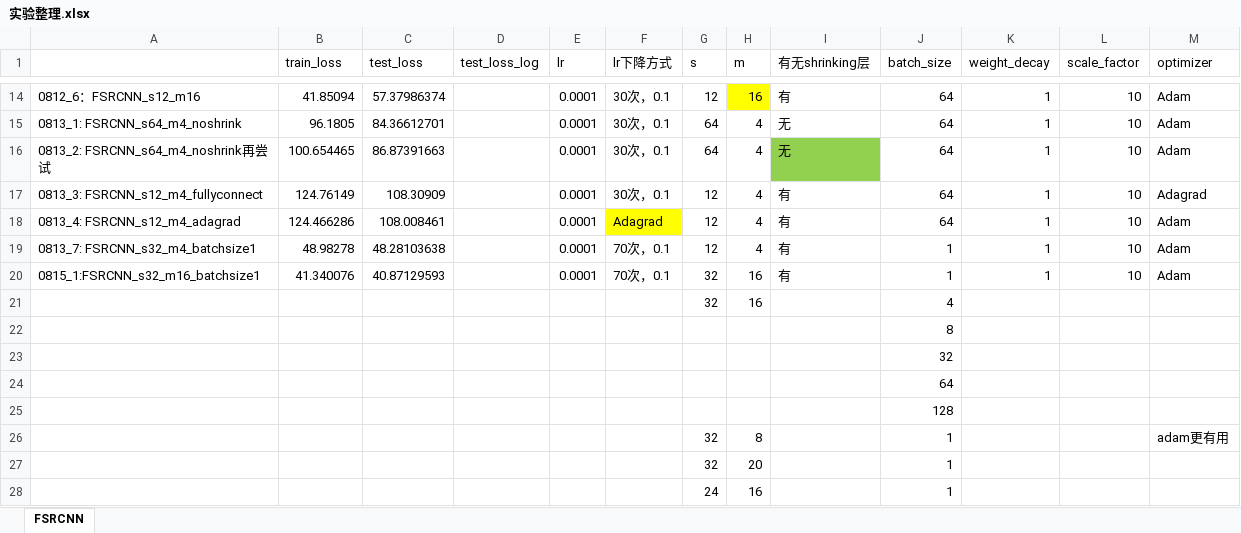
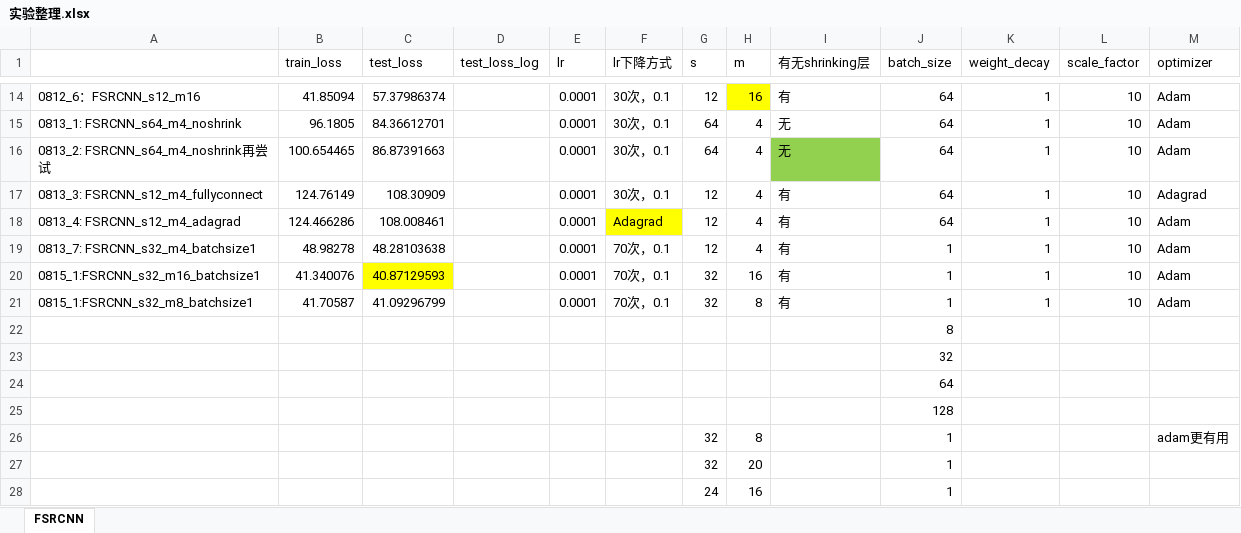
Before and after one commit to lqiqiqi/SRP_SmartMeter, an Excel workbook: 实验整理.xlsx, sheet FSRCNN, drawn as a sheet; only a part is shown, gaps mark what is left out; values as stored, in another font and other column widths than the file's, no borders; removed rows and columns are numbered as before the commit, all else as after; the diff names each change by its address in the sheet, - before the commit and + after, or states it on an @@ line.

Commit message:
nni test

```diff
--- a/实验整理.xlsx (sheet FSRCNN)
+++ b/实验整理.xlsx (sheet FSRCNN)
-C20 fill: none
+C20 fill: #FFFF00
-row 21:  |  |  |  |  |  | 32 | 16 |  | 4
+row 21: 0815_1:FSRCNN_s32_m8_batchsize1 | 41.70587 | 41.09296799 |  | 0.0001 | 70次，0.1 | 32 | 8 | 有 | 1 | 1 | 10 | Adam
```
Also changed, not shown: 3 other files.
